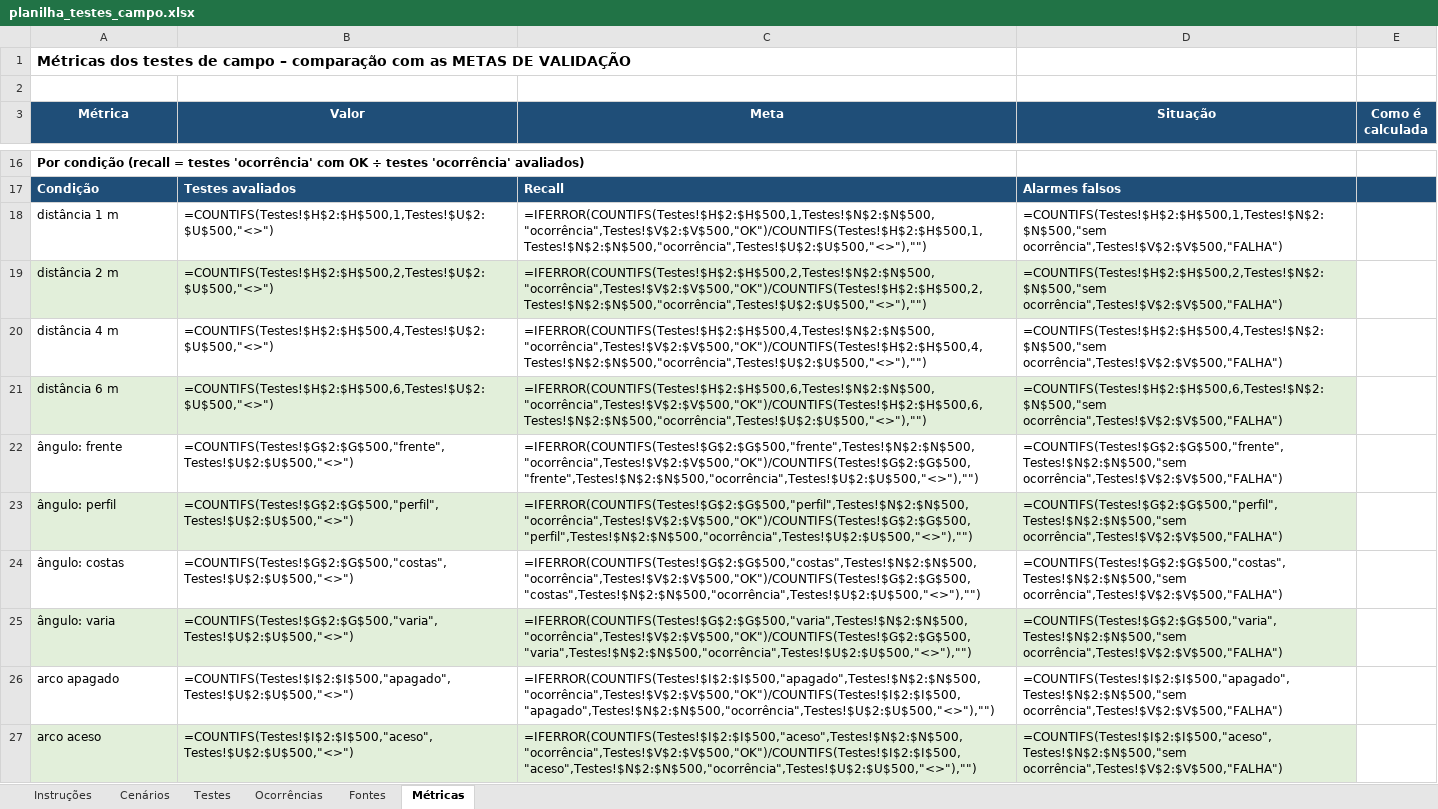
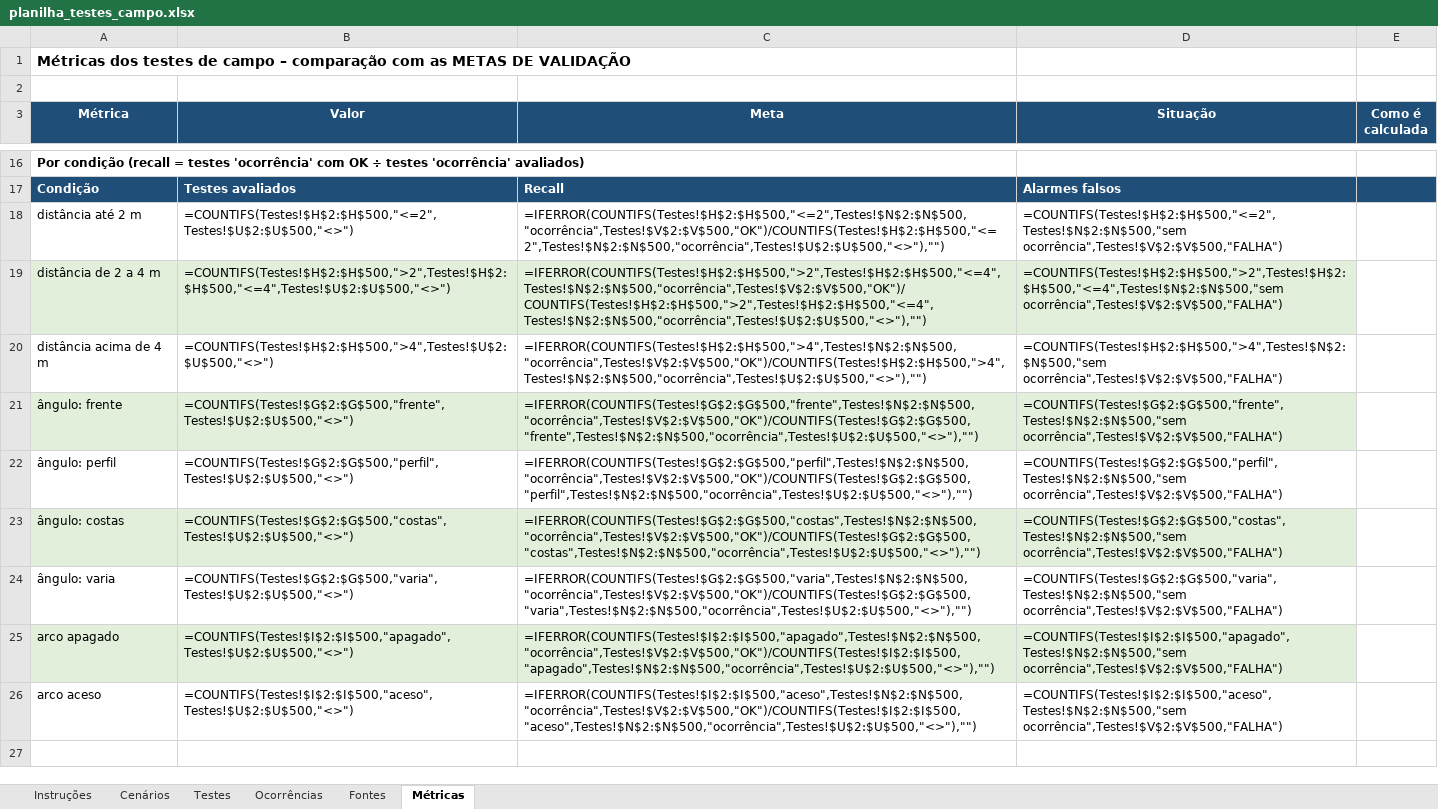
Before and after one commit to leonamat1403/SafeWork, an Excel workbook: docs/planilha_testes_campo.xlsx, sheet Métricas, drawn as a sheet; only a part is shown, gaps mark what is left out; values as stored, in another font and other column widths than the file's, no borders; formulas without a stored value are shown as written; removed rows and columns are numbered as before the commit, all else as after; the diff names each change by its address in the sheet, - before the commit and + after, or states it on an @@ line.

```diff
--- a/docs/planilha_testes_campo.xlsx (sheet Métricas)
+++ b/docs/planilha_testes_campo.xlsx (sheet Métricas)
-row 18: distância 1 m | =COUNTIFS(Testes!$H$2:$H$500,1,Testes!$U$2:$U$500,"<>") | =IFERROR(COUNTIFS(Testes!$H$2:$H$500,1,Testes!$N$2:$N$500,"ocorrência",Testes!$V$2:$V$500,"OK")/COUNTIFS(Testes!$H$2:$H$500,1,Testes!$N$2:$N$500,"ocorrência",Testes!$U$2:$U$500,"<>"),"") | =COUNTIFS(Testes!$H$2:$H$500,1,Testes!$N$2:$N$500,"sem ocorrência",Testes!$V$2:$V$500,"FALHA")
-A18 (Métrica): distância 2 m
+A18 (Métrica): distância até 2 m
-A18:D18 fill: #E2EFDA
+A18:D18 fill: none
-B18 (Valor): =COUNTIFS(Testes!$H$2:$H$500,2,Testes!$U$2:$U$500,"<>")
+B18 (Valor): =COUNTIFS(Testes!$H$2:$H$500,"<=2",Testes!$U$2:$U$500,"<>")
-C18 (Meta): =IFERROR(COUNTIFS(Testes!$H$2:$H$500,2,Testes!$N$2:$N$500,"ocorrência",Testes!$V$2:$V$500,"OK")/COUNTIFS(Testes!$H$2:$H$500,2,Testes!$N$2:$N$500,"ocorrência",Testes!$U$2:$U$500,"<>"),"")
+C18 (Meta): =IFERROR(COUNTIFS(Testes!$H$2:$H$500,"<=2",Testes!$N$2:$N$500,"ocorrência",Testes!$V$2:$V$500,"OK")/COUNTIFS(Testes!$H$2:$H$500,"<=2",Testes!$N$2:$N$500,"ocorrência",Testes!$U$2:$U$500,"<>"),"")
-D18 (Situação): =COUNTIFS(Testes!$H$2:$H$500,2,Testes!$N$2:$N$500,"sem ocorrência",Testes!$V$2:$V$500,"FALHA")
+D18 (Situação): =COUNTIFS(Testes!$H$2:$H$500,"<=2",Testes!$N$2:$N$500,"sem ocorrência",Testes!$V$2:$V$500,"FALHA")
+row 19: distância de 2 a 4 m | =COUNTIFS(Testes!$H$2:$H$500,">2",Testes!$H$2:$H$500,"<=4",Testes!$U$2:$U$500,"<>") | =IFERROR(COUNTIFS(Testes!$H$2:$H$500,">2",Testes!$H$2:$H$500,"<=4",Testes!$N$2:$N$500,"ocorrência",Testes!$V$2:$V$500,"OK")/COUNTIFS(Testes!$H$2:$H$500,">2",Testes!$H$2:$H$500,"<=4",Testes!$N$2:$N$500,"ocorrência",Testes!$U$2:$U$500,"<>"),"") | =COUNTIFS(Testes!$H$2:$H$500,">2",Testes!$H$2:$H$500,"<=4",Testes!$N$2:$N$500,"sem ocorrência",Testes!$V$2:$V$500,"FALHA")
-A20 (Métrica): distância 4 m
+A20 (Métrica): distância acima de 4 m
-B20 (Valor): =COUNTIFS(Testes!$H$2:$H$500,4,Testes!$U$2:$U$500,"<>")
+B20 (Valor): =COUNTIFS(Testes!$H$2:$H$500,">4",Testes!$U$2:$U$500,"<>")
-C20 (Meta): =IFERROR(COUNTIFS(Testes!$H$2:$H$500,4,Testes!$N$2:$N$500,"ocorrência",Testes!$V$2:$V$500,"OK")/COUNTIFS(Testes!$H$2:$H$500,4,Testes!$N$2:$N$500,"ocorrência",Testes!$U$2:$U$500,"<>"),"")
+C20 (Meta): =IFERROR(COUNTIFS(Testes!$H$2:$H$500,">4",Testes!$N$2:$N$500,"ocorrência",Testes!$V$2:$V$500,"OK")/COUNTIFS(Testes!$H$2:$H$500,">4",Testes!$N$2:$N$500,"ocorrência",Testes!$U$2:$U$500,"<>"),"")
-D20 (Situação): =COUNTIFS(Testes!$H$2:$H$500,4,Testes!$N$2:$N$500,"sem ocorrência",Testes!$V$2:$V$500,"FALHA")
+D20 (Situação): =COUNTIFS(Testes!$H$2:$H$500,">4",Testes!$N$2:$N$500,"sem ocorrência",Testes!$V$2:$V$500,"FALHA")
-row 21: distância 6 m | =COUNTIFS(Testes!$H$2:$H$500,6,Testes!$U$2:$U$500,"<>") | =IFERROR(COUNTIFS(Testes!$H$2:$H$500,6,Testes!$N$2:$N$500,"ocorrência",Testes!$V$2:$V$500,"OK")/COUNTIFS(Testes!$H$2:$H$500,6,Testes!$N$2:$N$500,"ocorrência",Testes!$U$2:$U$500,"<>"),"") | =COUNTIFS(Testes!$H$2:$H$500,6,Testes!$N$2:$N$500,"sem ocorrência",Testes!$V$2:$V$500,"FALHA")
-A21:D21 fill: none
+A21:D21 fill: #E2EFDA
-A22:D22 fill: #E2EFDA
+A22:D22 fill: none
-A23:D23 fill: none
+A23:D23 fill: #E2EFDA
-A24:D24 fill: #E2EFDA
+A24:D24 fill: none
-A25:D25 fill: none
+A25:D25 fill: #E2EFDA
-A26:D26 fill: #E2EFDA
+A26:D26 fill: none
```
Also changed, not shown: 3 other files.
